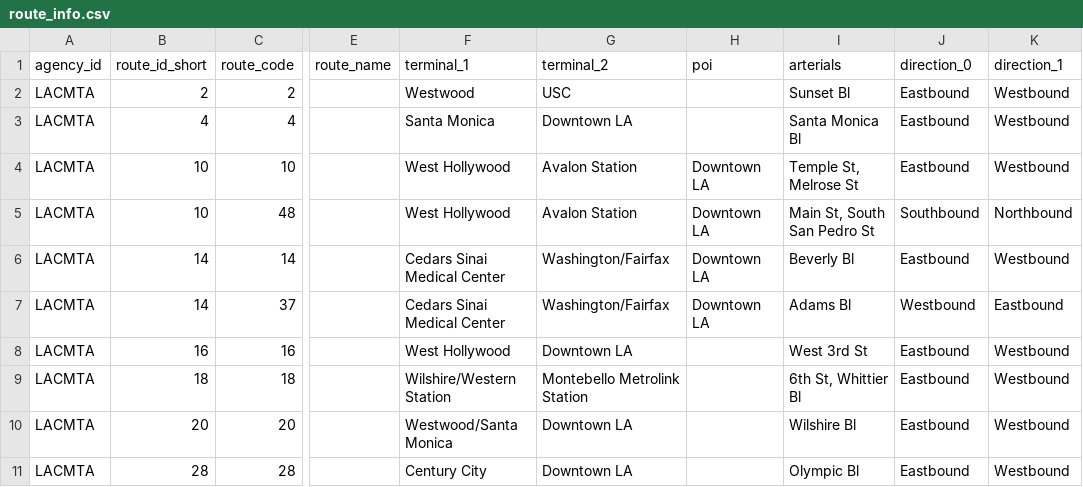
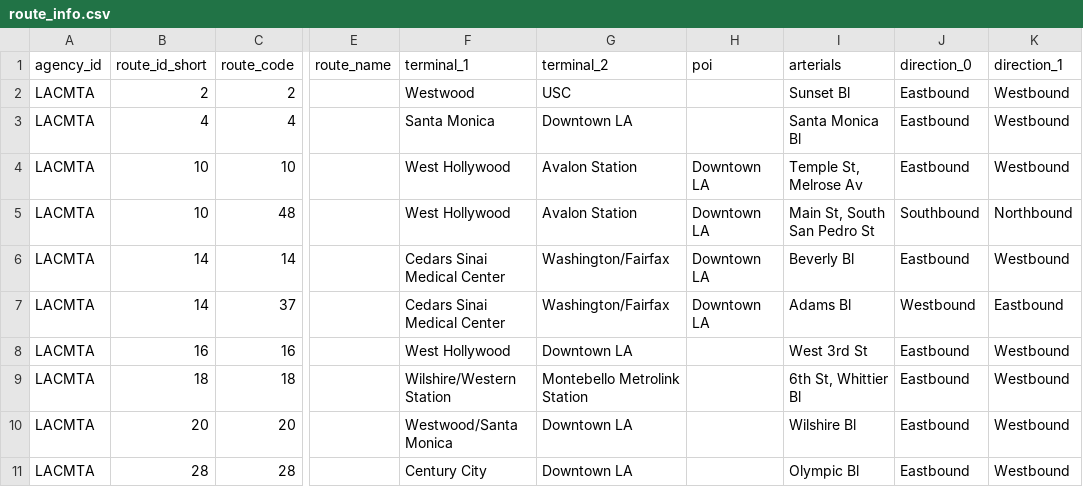
Before and after one commit to LACMTA/routes, a CSV file: route_info.csv, drawn as a sheet; only a part is shown, gaps mark what is left out; the diff names each change by its address in the sheet, - before the commit and + after, or states it on an @@ line.

Commit message:
Update route_info.csv
fix `Melrose St` -> `Melrose Av`

```diff
--- a/route_info.csv
+++ b/route_info.csv
-I4 (arterials): Temple St, Melrose St
+I4 (arterials): Temple St, Melrose Av
```
